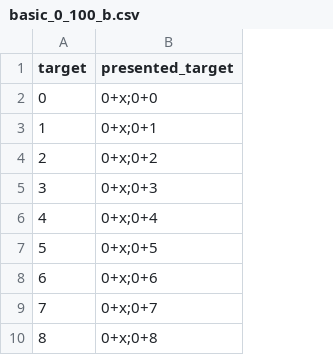
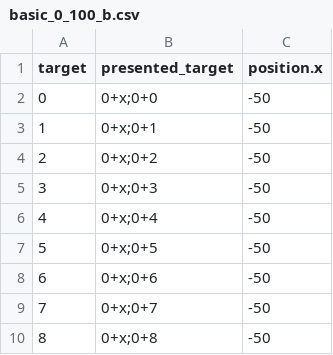
Before and after one commit to trajtracker/trajtracker, a CSV file: paradigms/Number2Position/basic_0_100_b.csv, drawn as a sheet; only a part is shown; the diff names each change by its address in the sheet, - before the commit and + after, or states it on an @@ line.

```diff
--- a/paradigms/Number2Position/basic_0_100_b.csv
+++ b/paradigms/Number2Position/basic_0_100_b.csv
+column C (position.x), rows 2-10: all -50
```
Also changed, not shown: 5 other files.
